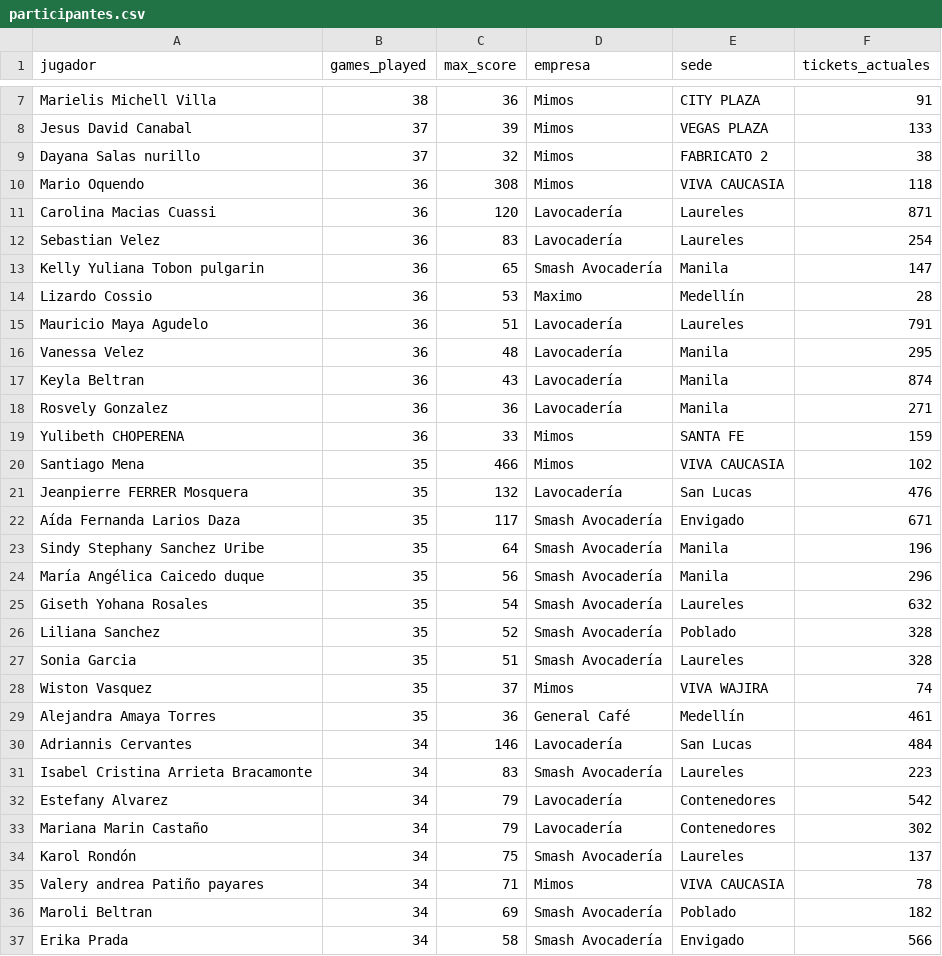
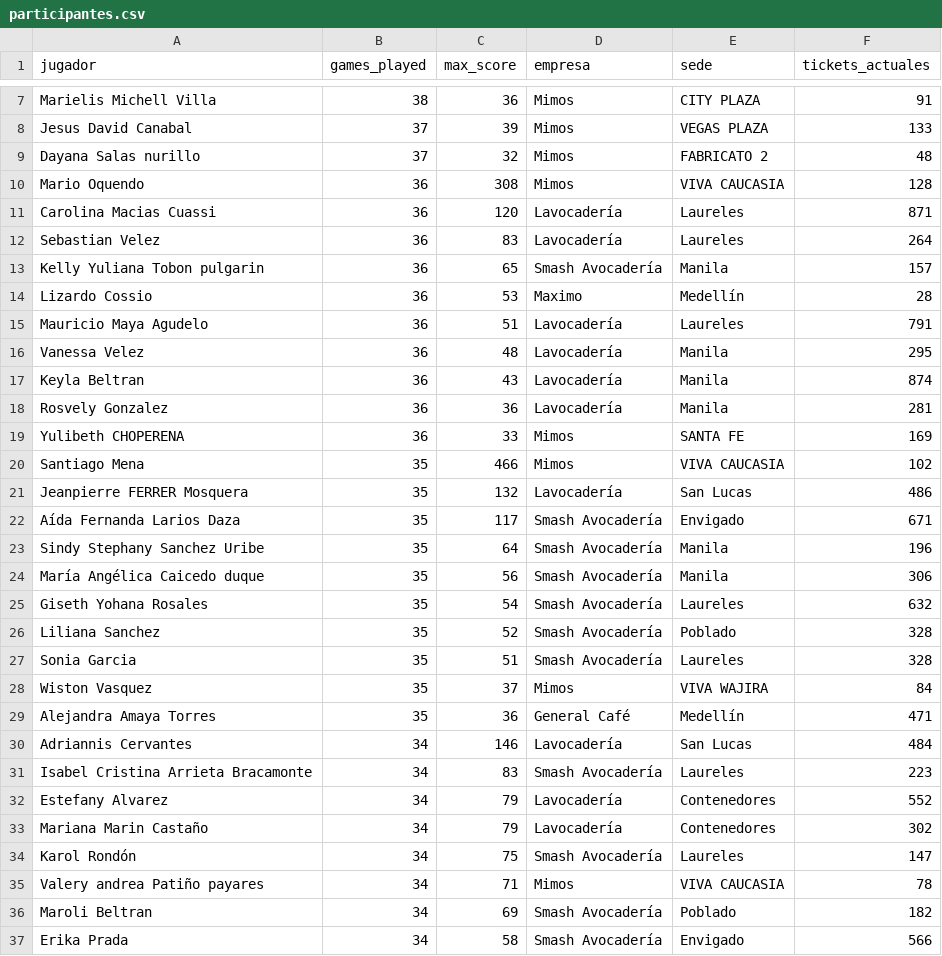
Before and after one commit to Jfegalilei/ruleta-loteria-galilei, a CSV file: data/participantes.csv, drawn as a sheet; only a part is shown, gaps mark what is left out; the diff covers the shown part only.

```diff
--- a/data/participantes.csv
+++ b/data/participantes.csv
@@ -9,2 +9,2 @@ Jesus David Canabal,37,39,Mimos,VEGAS PLAZA,133
-Dayana Salas nurillo,37,32,Mimos,FABRICATO 2,38
-Mario Oquendo,36,308,Mimos,VIVA CAUCASIA,118
+Dayana Salas nurillo,37,32,Mimos,FABRICATO 2,48,,,
+Mario Oquendo,36,308,Mimos,VIVA CAUCASIA,128,,,
@@ -12,2 +12,2 @@ Carolina Macias Cuassi,36,120,Lavocadería,Laureles,871
-Sebastian Velez,36,83,Lavocadería,Laureles,254
-Kelly Yuliana Tobon pulgarin,36,65,Smash Avocadería,Manila,147
+Sebastian Velez,36,83,Lavocadería,Laureles,264,,,
+Kelly Yuliana Tobon pulgarin,36,65,Smash Avocadería,Manila,157,,,
@@ -18,2 +18,2 @@ Keyla Beltran,36,43,Lavocadería,Manila,874
-Rosvely Gonzalez,36,36,Lavocadería,Manila,271
-Yulibeth CHOPERENA,36,33,Mimos,SANTA FE,159
+Rosvely Gonzalez,36,36,Lavocadería,Manila,281,,,
+Yulibeth CHOPERENA,36,33,Mimos,SANTA FE,169,,,
@@ -21 +21 @@ Santiago Mena,35,466,Mimos,VIVA CAUCASIA,102
-Jeanpierre FERRER Mosquera,35,132,Lavocadería,San Lucas,476
+Jeanpierre FERRER Mosquera,35,132,Lavocadería,San Lucas,486,,,
@@ -24 +24 @@ Sindy Stephany Sanchez Uribe,35,64,Smash Avocadería,Manila,196
-María Angélica Caicedo duque,35,56,Smash Avocadería,Manila,296
+María Angélica Caicedo duque,35,56,Smash Avocadería,Manila,306,,,
@@ -28,2 +28,2 @@ Sonia Garcia,35,51,Smash Avocadería,Laureles,328
-Wiston Vasquez,35,37,Mimos,VIVA WAJIRA,74
-Alejandra Amaya Torres,35,36,General Café,Medellín,461
+Wiston Vasquez,35,37,Mimos,VIVA WAJIRA,84,,,
+Alejandra Amaya Torres,35,36,General Café,Medellín,471,,,
@@ -32 +32 @@ Isabel Cristina Arrieta Bracamonte,34,83,Smash Avocadería,Laureles,223
-Estefany Alvarez,34,79,Lavocadería,Contenedores,542
+Estefany Alvarez,34,79,Lavocadería,Contenedores,552,,,
@@ -34 +34 @@ Mariana Marin Castaño,34,79,Lavocadería,Contenedores,302
-Karol Rondón,34,75,Smash Avocadería,Laureles,137
+Karol Rondón,34,75,Smash Avocadería,Laureles,147,,,
```
Also changed, not shown: 3 removed rows and 11 edited cells elsewhere in this file, 1 other file.
